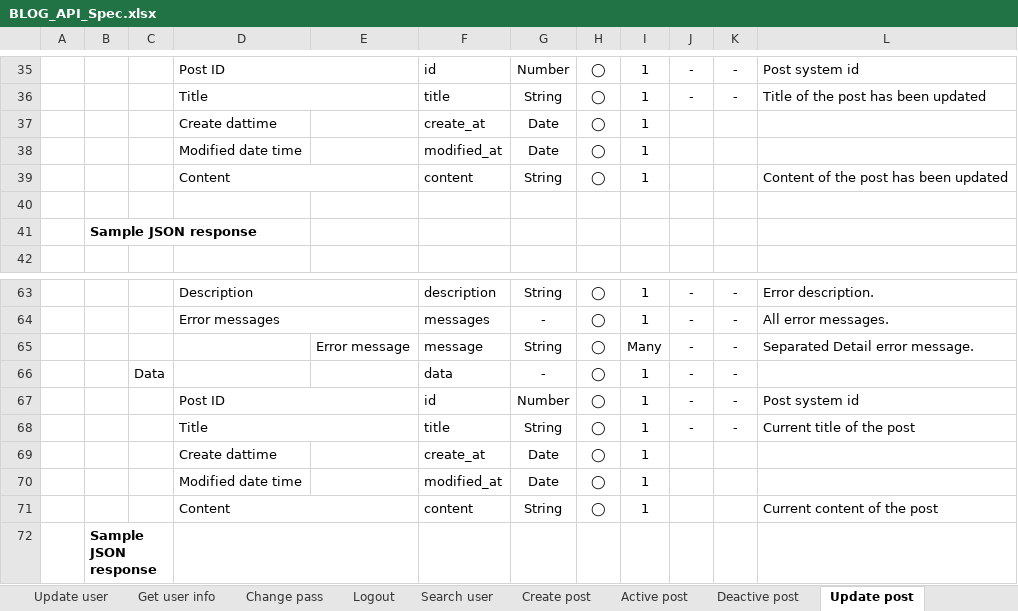
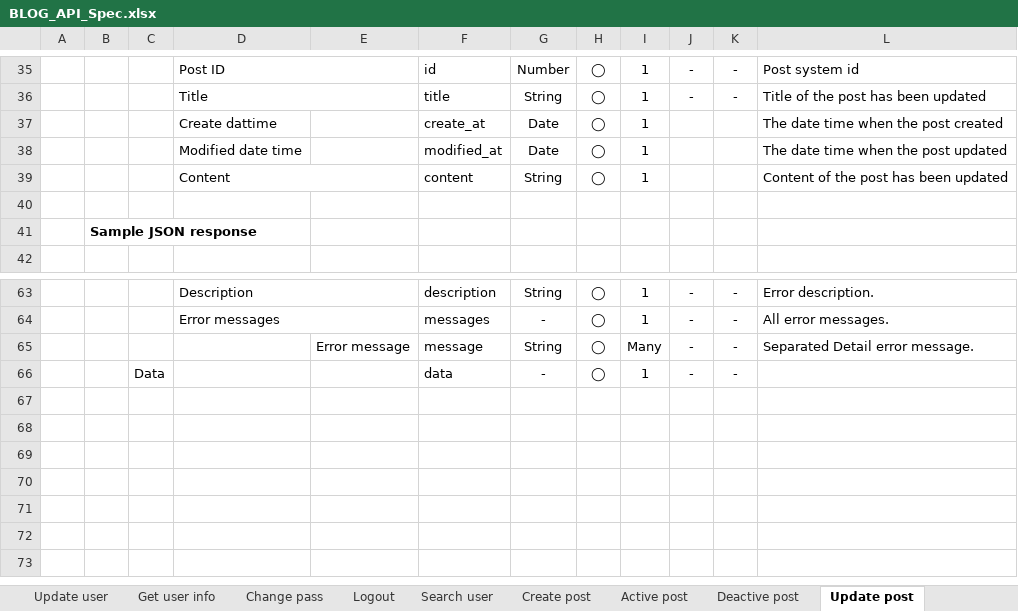
Before and after one commit to lam-vy-mulodo/blog, an Excel workbook: doc/API_Design/API_Spec/BLOG_API_Spec.xlsx, sheet Update post, drawn as a sheet; only a part is shown, gaps mark what is left out; values as stored, in another font and other column widths than the file's, no borders; charts and pictures not drawn; the diff names each change by its address in the sheet, - before the commit and + after, or states it on an @@ line.

Commit message:
Edit Spec file for edit post function

```diff
--- a/doc/API_Design/API_Spec/BLOG_API_Spec.xlsx (sheet Update post)
+++ b/doc/API_Design/API_Spec/BLOG_API_Spec.xlsx (sheet Update post)
-L37: (empty)
+L37: The date time when the post created
-L38: (empty)
+L38: The date time when the post updated
-row 67:  |  |  | Post ID |  | id | Number | ◯ | 1 | - | - | Post system id
-row 68:  |  |  | Title |  | title | String | ◯ | 1 | - | - | Current title of the post
-row 69:  |  |  | Create dattime |  | create_at | Date | ◯ | 1
-row 70:  |  |  | Modified date time |  | modified_at | Date | ◯ | 1
-row 71:  |  |  | Content |  | content | String | ◯ | 1 |  |  | Current content of the post
-row 72:  | Sample JSON response
```
Also changed, not shown: charts or pictures.
